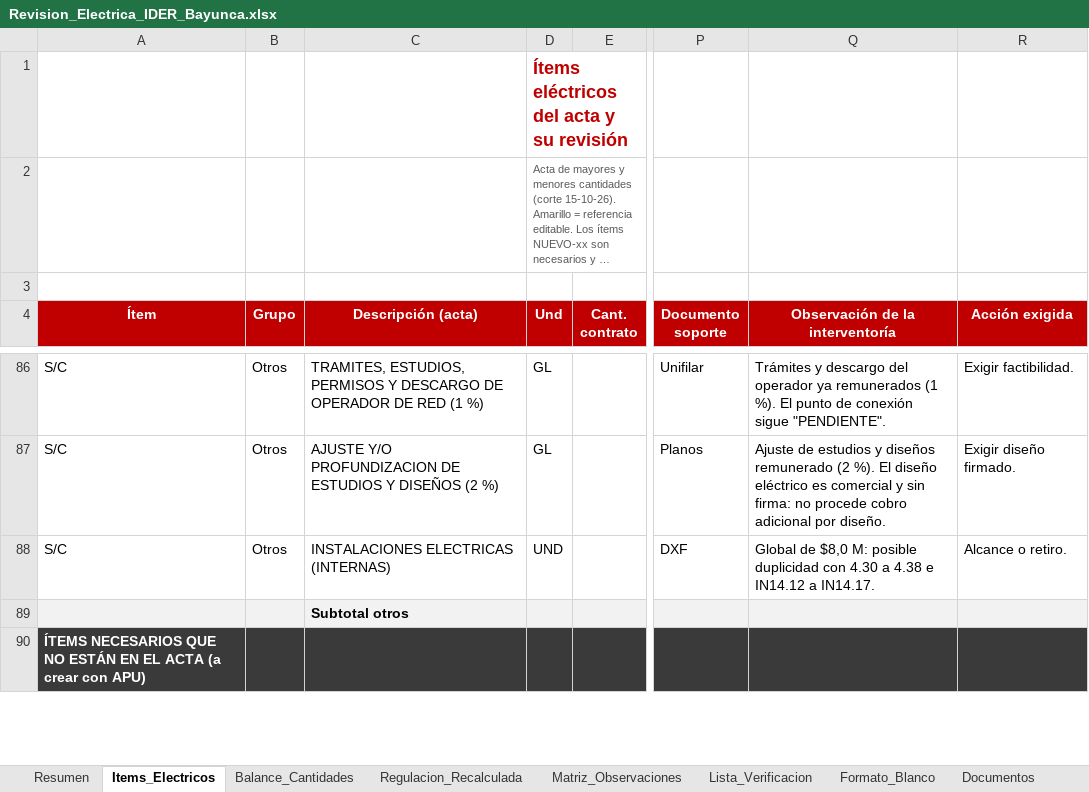
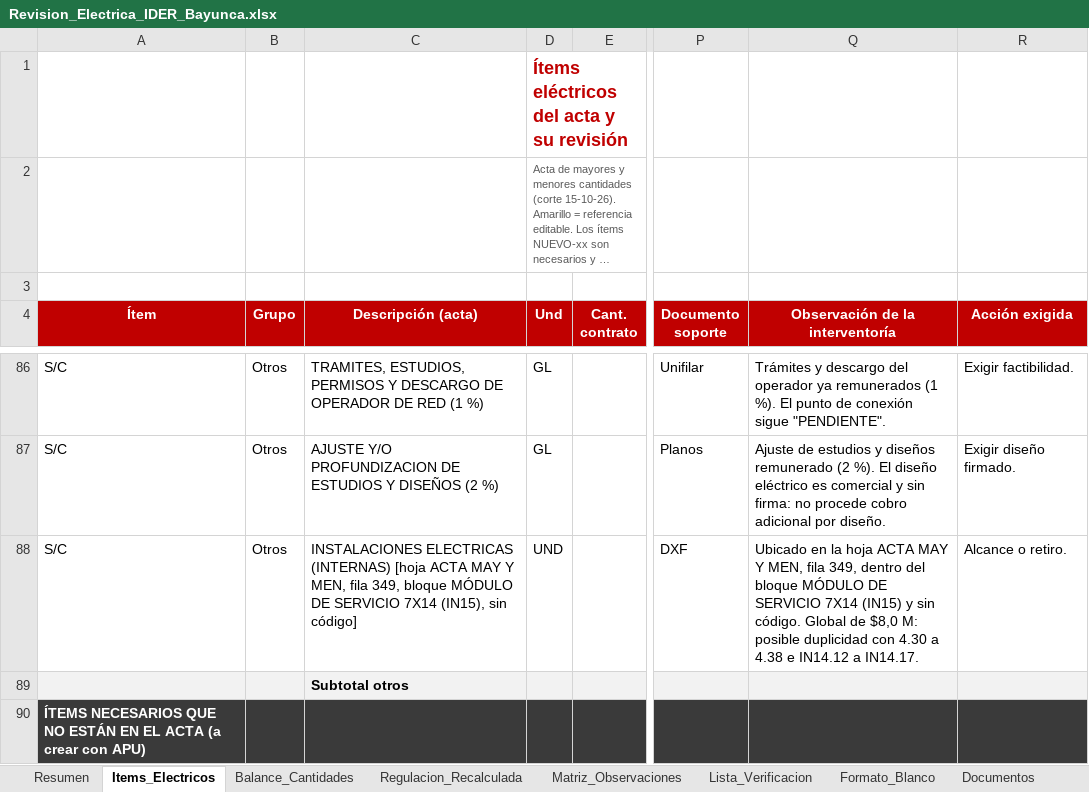
Before and after one commit to maraluz3043-lgtm/Cllaude, an Excel workbook: Revision_Electrica_IDER_Bayunca.xlsx, sheet Items_Electricos, drawn as a sheet; only a part is shown, gaps mark what is left out; long unchanged cells end in …; values as stored, in another font and other column widths than the file's, no borders; charts and pictures and conditional formats not drawn; the diff names each change by its address in the sheet, - before the commit and + after, or states it on an @@ line.

```diff
--- a/Revision_Electrica_IDER_Bayunca.xlsx (sheet Items_Electricos)
+++ b/Revision_Electrica_IDER_Bayunca.xlsx (sheet Items_Electricos)
-C88 (Descripción (acta)): …ELECTRICAS (INTERNAS)
+C88 (Descripción (acta)): …ELECTRICAS (INTERNAS) [hoja ACTA MAY Y MEN, fila 349, bloque MÓDULO DE SERVICIO 7X14 (IN15), sin código]
-Q88 (Observación de la interventoría): Global de…
+Q88 (Observación de la interventoría): Ubicado en la hoja ACTA MAY Y MEN, fila 349, dentro del bloque MÓDULO DE SERVICIO 7X14 (IN15) y sin código. Global de…
```
Also changed, not shown: sheet Matriz_Observaciones.
